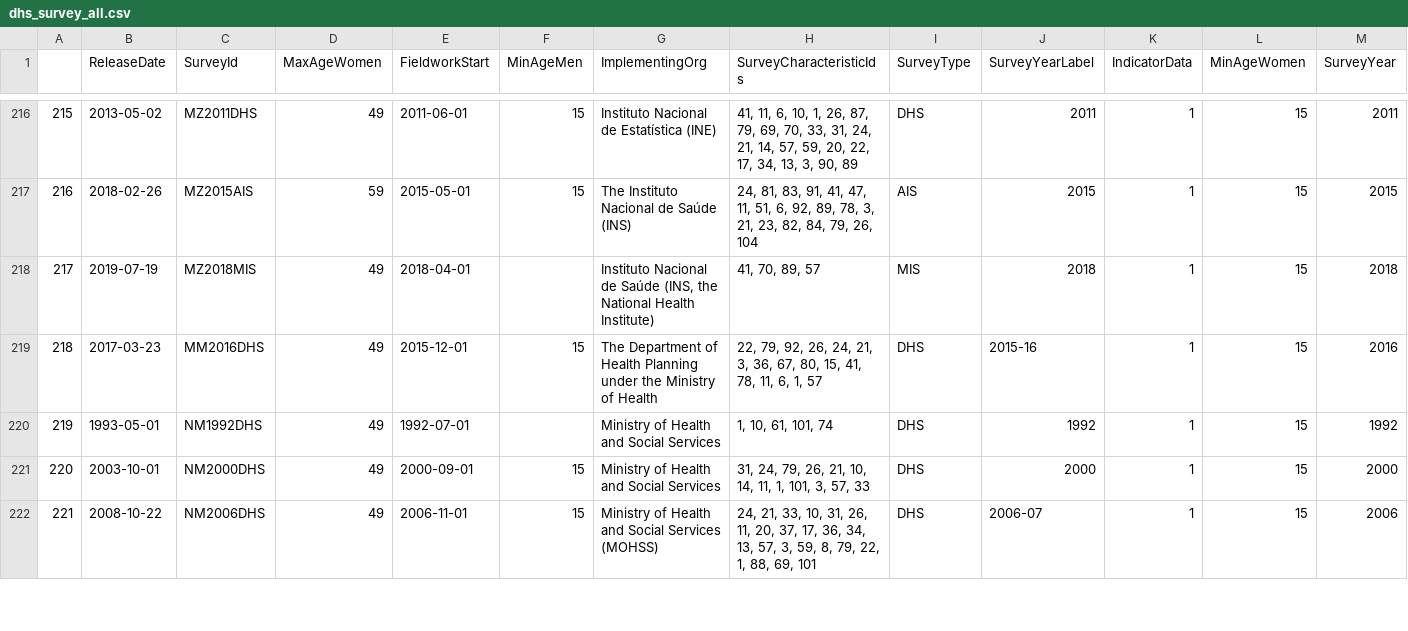
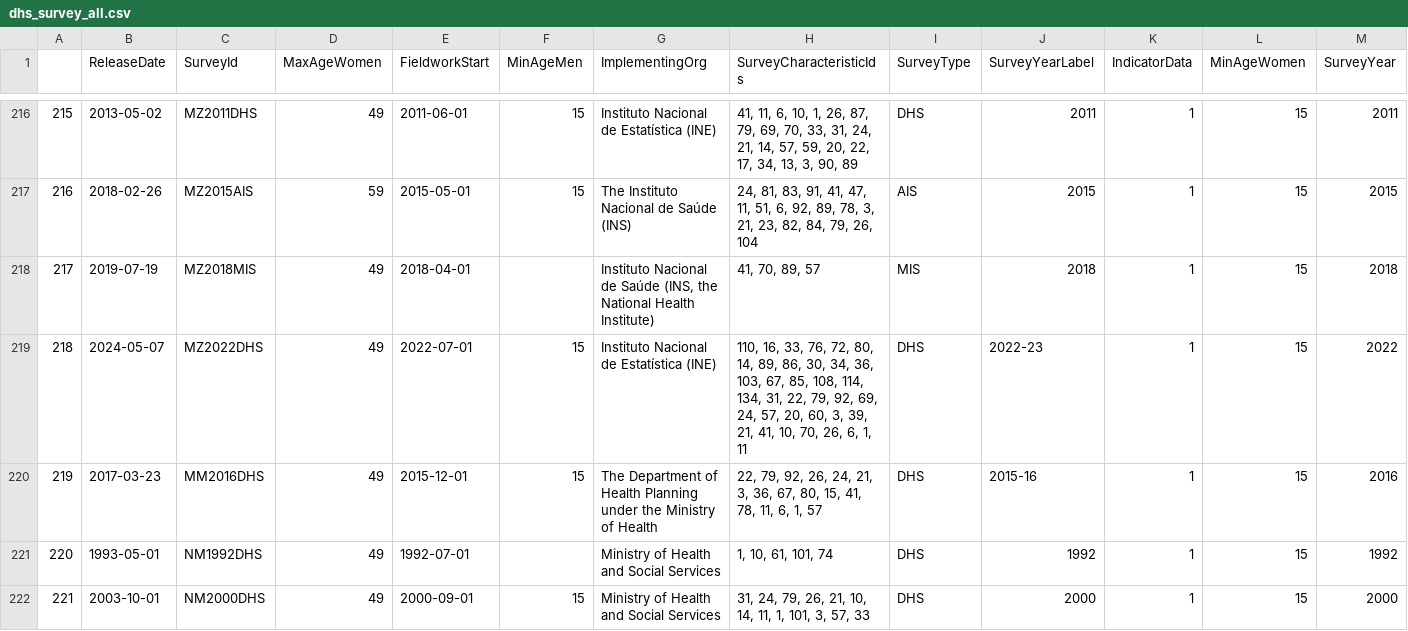
Before and after one commit to amertens/mn-proxies, a CSV file: metadata/dhs_survey_all.csv, drawn as a sheet; only a part is shown, gaps mark what is left out; the shorter side is filled out with more unchanged rows; addresses are those after the commit; rows hold the shown columns only; the diff names each change by its address in the sheet, - before the commit and + after, or states it on an @@ line.

```diff
--- a/metadata/dhs_survey_all.csv
+++ b/metadata/dhs_survey_all.csv
+row 219: 218 | 2024-05-07 | MZ2022DHS | 49 | 2022-07-01 | 15 | Instituto Nacional de Estatística (INE) | 110, 16, 33, 76, 72, 80, 14, 89, 86, 30, 34, 36, 103, 67, 85, 108, 114, 134, 31, 22, 79, 92, 69, 24, 57, 20, 60, 3, 39, 21, 41, 10, 70, 26, 6, 1, 11 | DHS | 2022-23 | 1 | 15 | 2022
@@ column A renumbered from row 220 down @@
```
Also changed, not shown: metadata/dhs_indicator_types.csv, 4 other files.
